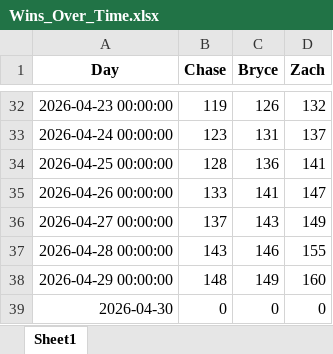
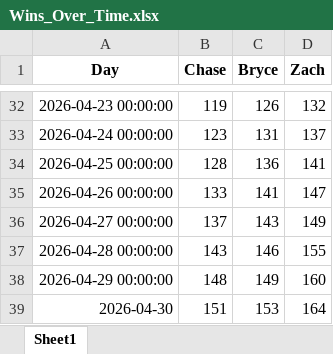
Before and after one commit to zwayne24/MLB-Extravaganza, an Excel workbook: Wins_Over_Time.xlsx, sheet Sheet1, drawn as a sheet; only a part is shown, gaps mark what is left out; values as stored, in another font and other column widths than the file's, no borders; the diff names each change by its address in the sheet, - before the commit and + after, or states it on an @@ line.

```diff
--- a/Wins_Over_Time.xlsx (sheet Sheet1)
+++ b/Wins_Over_Time.xlsx (sheet Sheet1)
-B39 (Chase): 0
+B39 (Chase): 151
-C39 (Bryce): 0
+C39 (Bryce): 153
-D39 (Zach): 0
+D39 (Zach): 164
```
Also changed, not shown: 1 other file.
